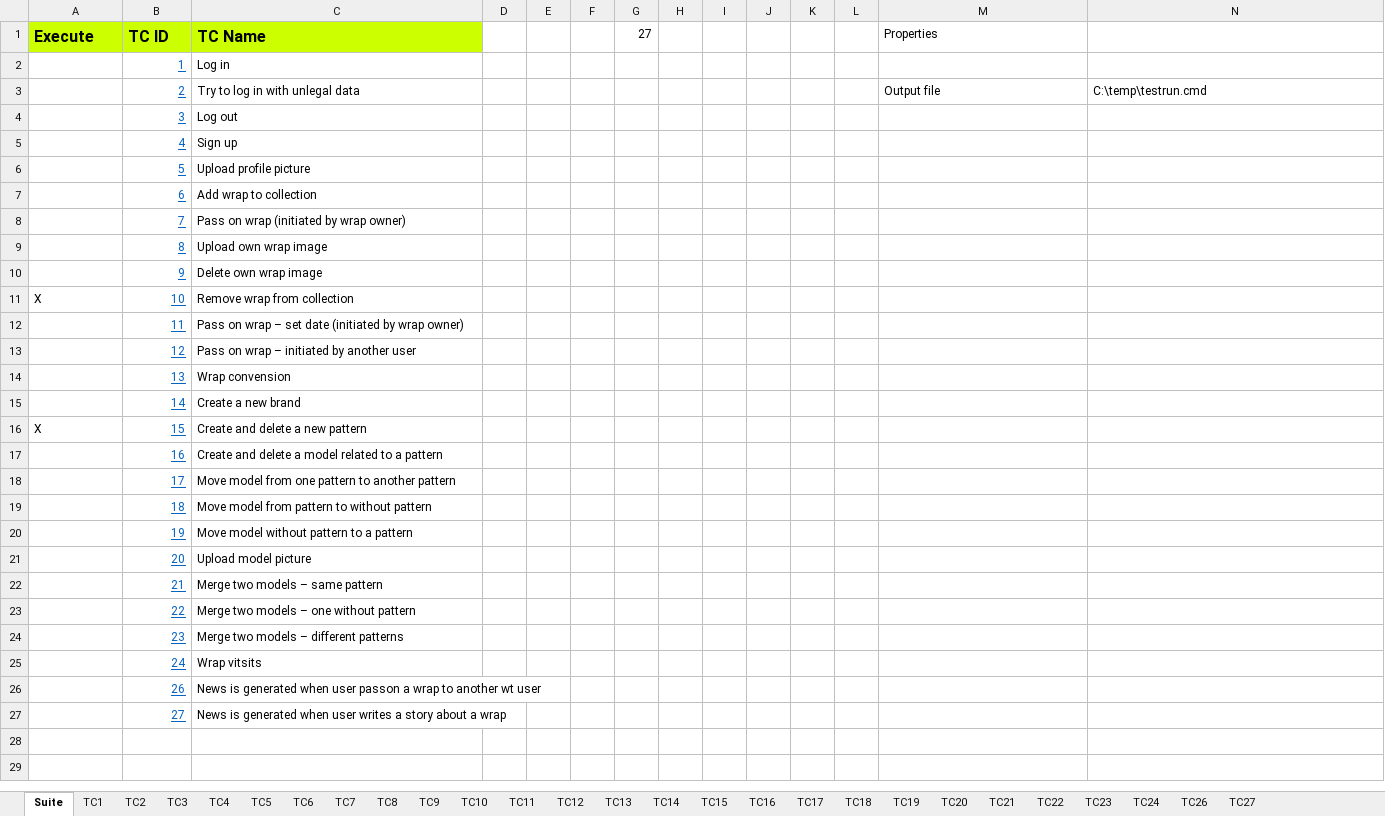
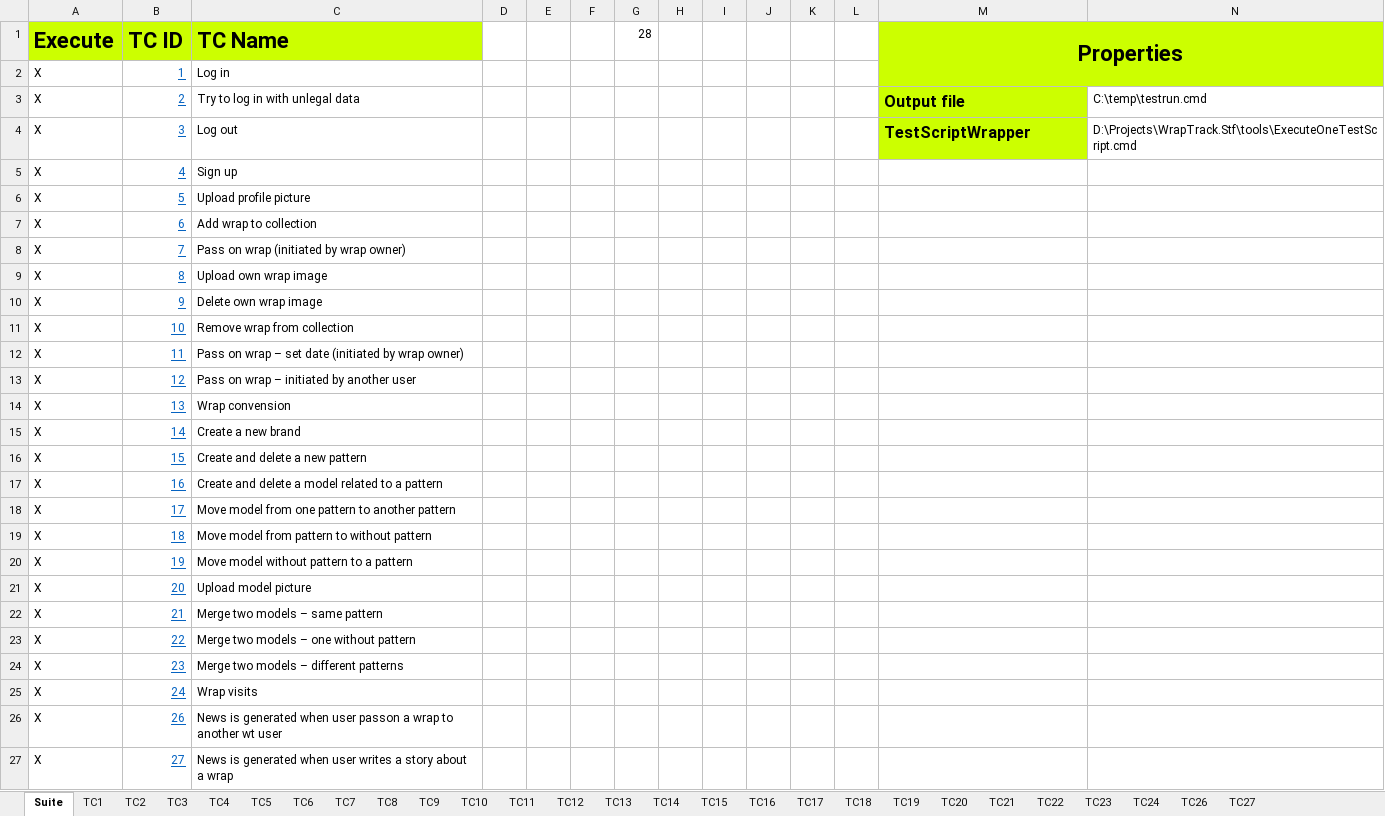
Before and after one commit to UlrichFreiberg/WrapTrack.Stf, an Excel workbook: Doc/ExcelTM for STF.xlsm, sheet Suite, drawn as a sheet; only a part is shown; values as stored, in another font and other column widths than the file's, no borders; charts and pictures not drawn; the diff covers the shown part only; the diff names each change by its address in the sheet, - before the commit and + after, or states it on an @@ line.

```diff
--- a/Doc/ExcelTM for STF.xlsm (sheet Suite)
+++ b/Doc/ExcelTM for STF.xlsm (sheet Suite)
@@ A1:C1 text size: larger @@
-G1: 27
+G1: 28
@@ M1 text size: larger @@
-M1:N2 fill: none
+M1:N2 fill: #CCFF00
@@ M1 bold: off → on, alignment: left → center @@
+M1:N2 merged
-A2:A10 (Execute): (empty)
+A2:A10 (Execute): X
@@ M3 text size: larger @@
-M3:M4 fill: none
+M3:M4 fill: #CCFF00
-M3 bold: off
+M3 bold: on
-M4 (Properties): (empty)
+M4 (Properties): TestScriptWrapper
-N4: (empty)
+N4: D:\Projects\WrapTrack.Stf\tools\ExecuteOneTestScript.cmd
-A12:A15 (Execute): (empty)
+A12:A15 (Execute): X
-A17:A27 (Execute): (empty)
+A17:A27 (Execute): X
-C25 (TC Name): Wrap vitsits
+C25 (TC Name): Wrap visits
```
Also changed, not shown: 1 added row elsewhere in this sheet, sheet TC24, 1 other file.
